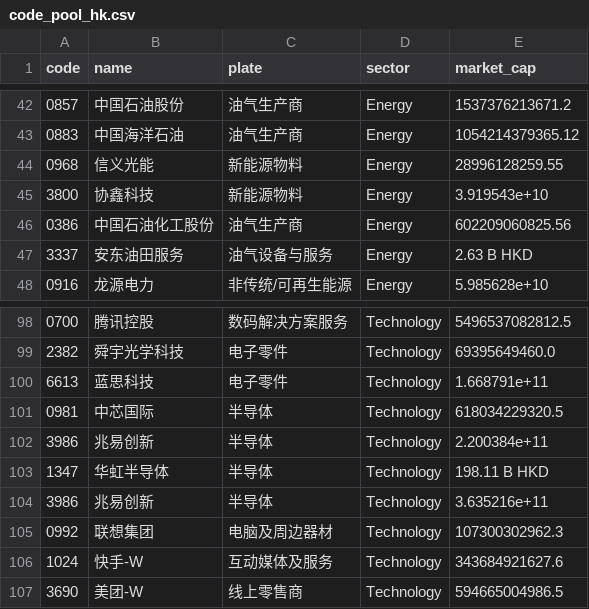
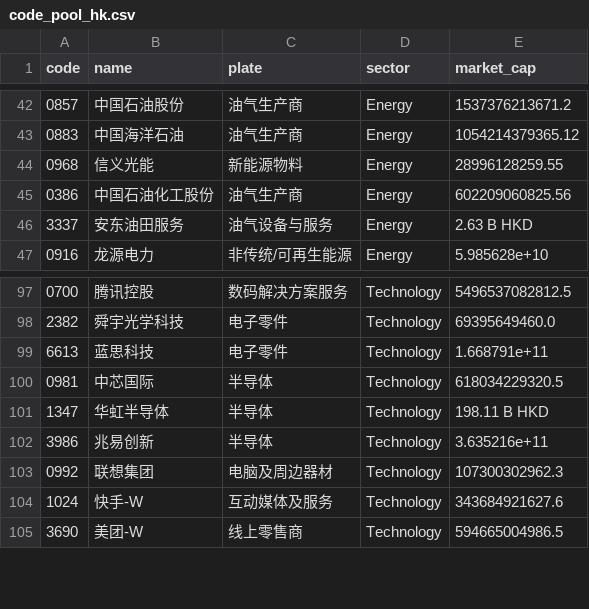
Before and after one commit to menglyu123/trading-signal-streamlit-dashboard, a CSV file: data/code_pool_hk.csv, drawn as a sheet; only a part is shown, gaps mark what is left out.

```diff
--- a/data/code_pool_hk.csv
+++ b/data/code_pool_hk.csv
@@ -44,3 +44,2 @@ code,name,plate,sector,market_cap
 0968,信义光能,新能源物料,Energy,28996128259.55
-3800,协鑫科技,新能源物料,Energy,3.919543e+10
 0386,中国石油化工股份,油气生产商,Energy,602209060825.56
@@ -101,3 +100,2 @@ code,name,plate,sector,market_cap
 0981,中芯国际,半导体,Technology,618034229320.5
-3986,兆易创新,半导体,Technology,2.200384e+11
 1347,华虹半导体,半导体,Technology,198.11 B HKD
```
Also changed, not shown: 3 other files.
